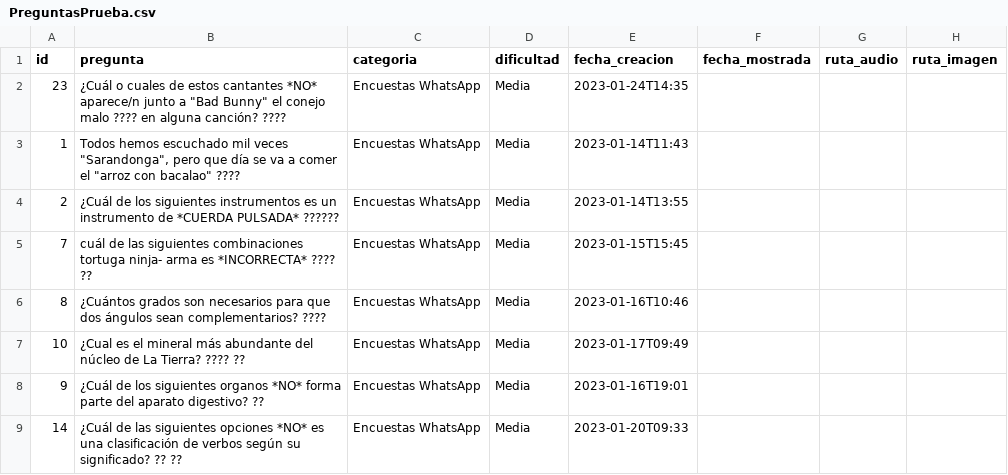
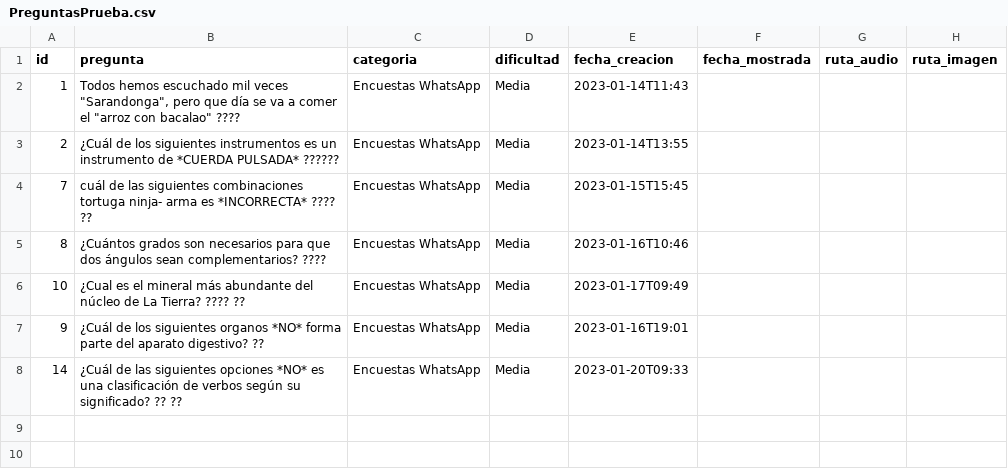
Before and after one commit to atencionpregunta/AtencionPregunta, a CSV file: PreguntasPrueba.csv, drawn as a sheet.

```diff
--- a/PreguntasPrueba.csv
+++ b/PreguntasPrueba.csv
@@ -1,3 +1,2 @@
 id;pregunta;categoria;dificultad;fecha_creacion;fecha_mostrada;ruta_audio;ruta_imagen
-23;"¿Cuál o cuales de estos cantantes *NO* aparece/n junto a ""Bad Bunny"" el conejo malo ???? en alguna canción? ????";Encuestas WhatsApp;Media;2023-01-24T14:35;;;
 1;"Todos hemos escuchado mil veces ""Sarandonga"", pero que día se va a comer el ""arroz con bacalao"" ????";Encuestas WhatsApp;Media;2023-01-14T11:43;;;
```
Also changed, not shown: RespuestasPrueba.csv, 12 other files.
